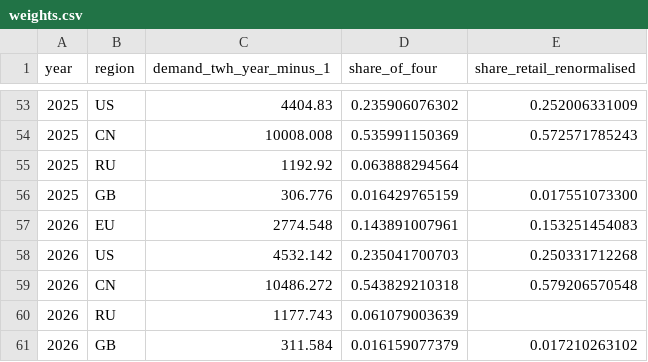
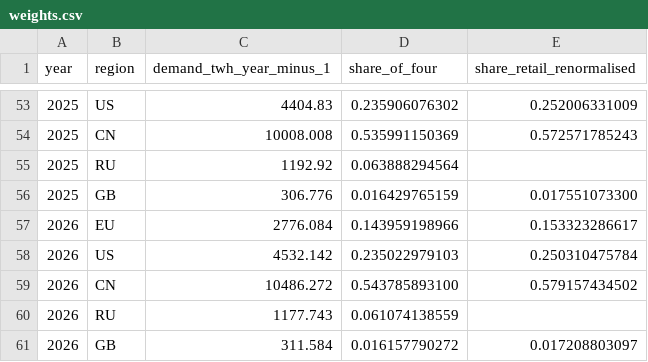
Before and after one commit to Bladetrain3r/Four-Corners-Index, a CSV file: data/index/weights.csv, drawn as a sheet; only a part is shown, gaps mark what is left out.

```diff
--- a/data/index/weights.csv
+++ b/data/index/weights.csv
@@ -56,6 +56,6 @@ year,region,demand_twh_year_minus_1,share_of_four,share_retail_renormalised
 2025,GB,306.776,0.016429765159,0.017551073300
-2026,EU,2774.548,0.143891007961,0.153251454083
-2026,US,4532.142,0.235041700703,0.250331712268
-2026,CN,10486.272,0.543829210318,0.579206570548
-2026,RU,1177.743,0.061079003639,
-2026,GB,311.584,0.016159077379,0.017210263102
+2026,EU,2776.084,0.143959198966,0.153323286617
+2026,US,4532.142,0.235022979103,0.250310475784
+2026,CN,10486.272,0.543785893100,0.579157434502
+2026,RU,1177.743,0.061074138559,
+2026,GB,311.584,0.016157790272,0.017208803097
```
Also changed, not shown: data/index/retail.csv, data/series/daily/ecb__exr_daily/2024-10.csv, 9 other files.
